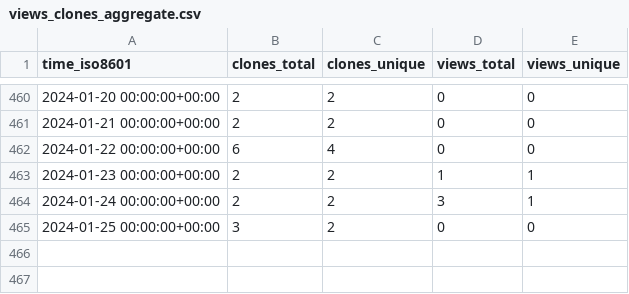
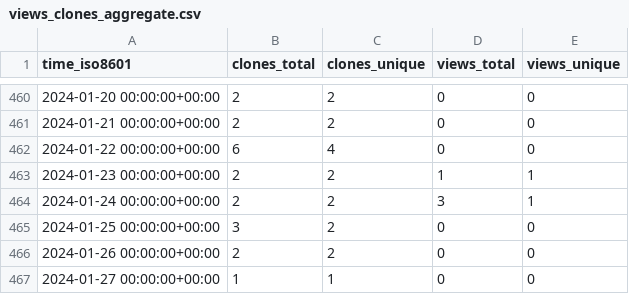
Before and after one commit to Neosperience/backpack, a CSV file: Neosperience/backpack/ghrs-data/views_clones_aggregate.csv, drawn as a sheet; only a part is shown, gaps mark what is left out.

```diff
--- a/Neosperience/backpack/ghrs-data/views_clones_aggregate.csv
+++ b/Neosperience/backpack/ghrs-data/views_clones_aggregate.csv
@@ -465 +465,3 @@ time_iso8601,clones_total,clones_unique,views_total,views_unique
 2024-01-25 00:00:00+00:00,3,2,0,0
+2024-01-26 00:00:00+00:00,2,2,0,0
+2024-01-27 00:00:00+00:00,1,1,0,0
```
Also changed, not shown: 1 other file.
